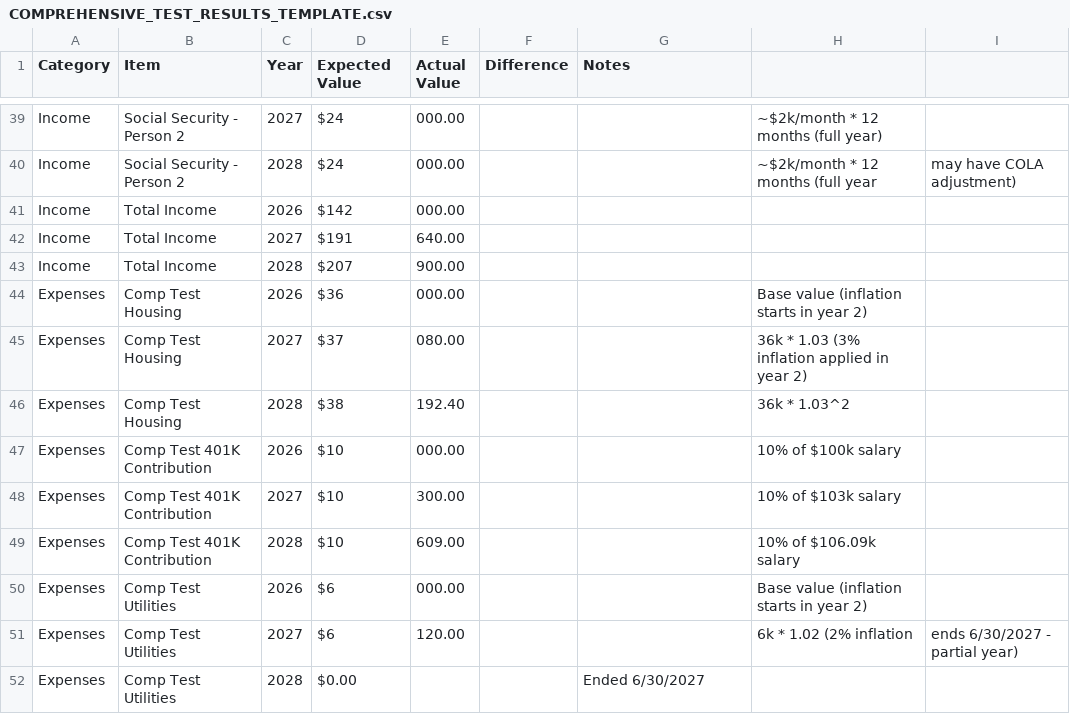
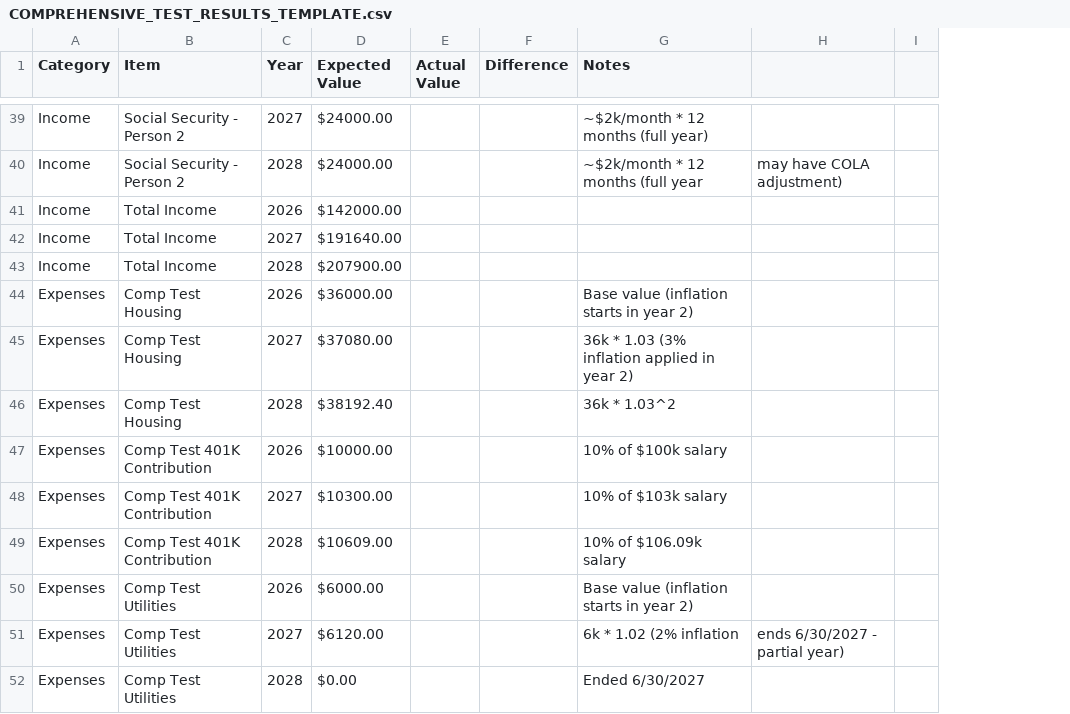
Before and after one commit to mmwillingham/finmodel_3tier, a CSV file: COMPREHENSIVE_TEST_RESULTS_TEMPLATE.csv, drawn as a sheet; only a part is shown, gaps mark what is left out; removed rows and columns are numbered as before the commit, all else as after; the diff covers the shown part only; the diff names each change by its address in the sheet, - before the commit and + after, or states it on an @@ line.

```diff
--- a/COMPREHENSIVE_TEST_RESULTS_TEMPLATE.csv
+++ b/COMPREHENSIVE_TEST_RESULTS_TEMPLATE.csv
-column H, rows 39-51: ~$2k/month * 12 months (full year) | ~$2k/month * 12 months (full year |  |  |  | Base value (inflation starts in year 2) | 36k * 1.03 (3% inflation applied in year 2) | 36k * 1.03^2 | 10% of $100k salary | 10% of $103k salary | 10% of $106.09k salary | Base value (inflation starts in year 2) | 6k * 1.02 (2% inflation
+column I, empty
-D39:D40 (Expected Value): $24
+D39:D40 (Expected Value): $24000.00
-E39:E41 (Actual Value): 000.00
+E39:E41 (Actual Value): (empty)
-G39 (Notes): (empty)
+G39 (Notes): ~$2k/month * 12 months (full year)
-G40 (Notes): (empty)
+G40 (Notes): ~$2k/month * 12 months (full year
-D41 (Expected Value): $142
+D41 (Expected Value): $142000.00
-D42 (Expected Value): $191
+D42 (Expected Value): $191640.00
-E42 (Actual Value): 640.00
+E42 (Actual Value): (empty)
-D43 (Expected Value): $207
+D43 (Expected Value): $207900.00
-E43 (Actual Value): 900.00
+E43 (Actual Value): (empty)
-D44 (Expected Value): $36
+D44 (Expected Value): $36000.00
-E44 (Actual Value): 000.00
+E44 (Actual Value): (empty)
-G44 (Notes): (empty)
+G44 (Notes): Base value (inflation starts in year 2)
-D45 (Expected Value): $37
+D45 (Expected Value): $37080.00
-E45 (Actual Value): 080.00
+E45 (Actual Value): (empty)
-G45 (Notes): (empty)
+G45 (Notes): 36k * 1.03 (3% inflation applied in year 2)
-D46 (Expected Value): $38
+D46 (Expected Value): $38192.40
-E46 (Actual Value): 192.40
+E46 (Actual Value): (empty)
-G46 (Notes): (empty)
+G46 (Notes): 36k * 1.03^2
-D47 (Expected Value): $10
+D47 (Expected Value): $10000.00
-E47 (Actual Value): 000.00
+E47 (Actual Value): (empty)
-G47 (Notes): (empty)
+G47 (Notes): 10% of $100k salary
-D48 (Expected Value): $10
+D48 (Expected Value): $10300.00
-E48 (Actual Value): 300.00
+E48 (Actual Value): (empty)
-G48 (Notes): (empty)
+G48 (Notes): 10% of $103k salary
-D49 (Expected Value): $10
+D49 (Expected Value): $10609.00
-E49 (Actual Value): 609.00
+E49 (Actual Value): (empty)
-G49 (Notes): (empty)
+G49 (Notes): 10% of $106.09k salary
-D50 (Expected Value): $6
+D50 (Expected Value): $6000.00
-E50 (Actual Value): 000.00
+E50 (Actual Value): (empty)
-G50 (Notes): (empty)
+G50 (Notes): Base value (inflation starts in year 2)
-D51 (Expected Value): $6
+D51 (Expected Value): $6120.00
-E51 (Actual Value): 120.00
+E51 (Actual Value): (empty)
-G51 (Notes): (empty)
+G51 (Notes): 6k * 1.02 (2% inflation
```
Also changed, not shown: 133 edited cells elsewhere in this file, 1 other file.
